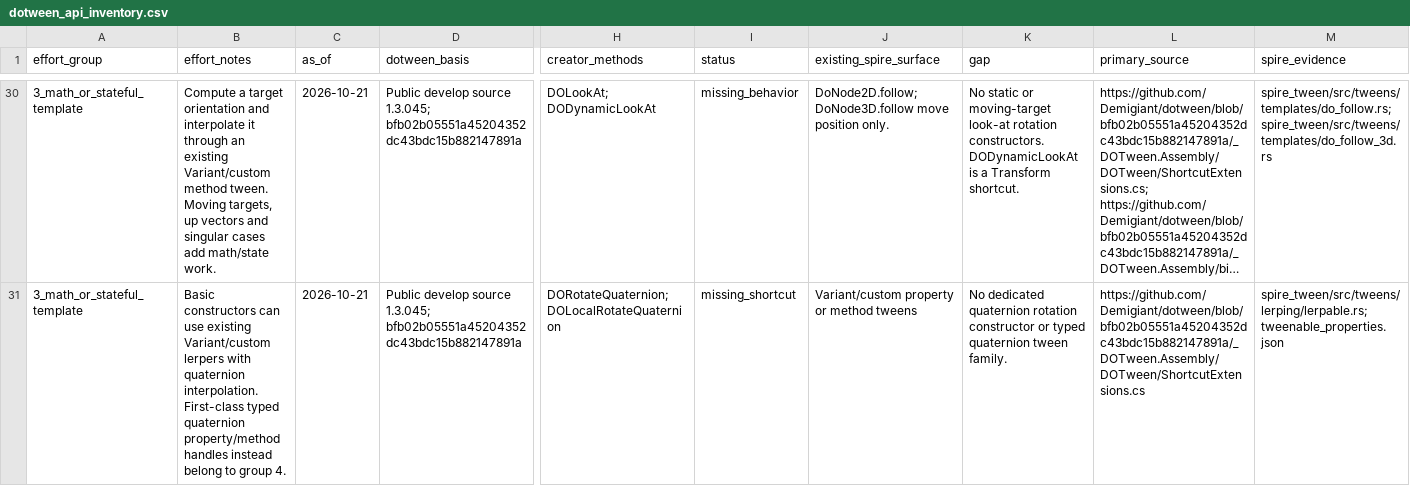
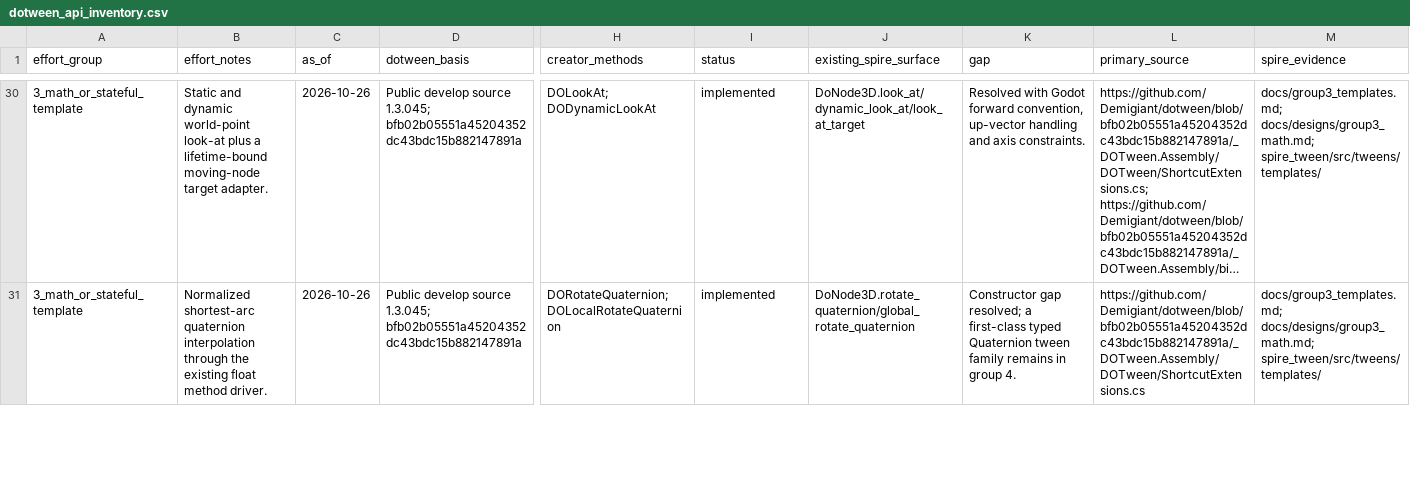
Before and after one commit to Houtamelo/spire_tween_gdscript, a CSV file: dotween_api_inventory.csv, drawn as a sheet; only a part is shown, gaps mark what is left out; long unchanged cells end in …; the diff covers the shown part only; the diff names each change by its address in the sheet, - before the commit and + after, or states it on an @@ line.

Commit message:
feat(tweens): add punch, orientation, and normalized UI templates
Add punch and spatial/property shake adapters, quaternion and Euler rotation,
constrained look-at, normalized pivot/scroll, and an axis/depth 3D spiral.
Expose node adapters to GDScript and retain typed generic accessors in Rust.

Share effect playback/restoration bookkeeping with the existing shake template.
Cancel forced completion before accessing freed explicit bindings. Preserve
nonuniform scale during global rotation and lock look-at axes at every step.

Include rejected values in input-normalization warnings, with real-engine
diagnostic assertions for invalid inputs and valid boundary values.
Document the APIs and mathematical contracts, including the unverified exact
numerical parity of the publicly documented DOTween Pro spiral controls.

Validation: 124 native and 215 GDScript cases on Godot 4.4 and 4.7.2;
16 library tests; generator reproducibility and rustdoc link checks;
15 warning-output checks per engine, plus a failing previous-binary control.

```diff
--- a/dotween_api_inventory.csv
+++ b/dotween_api_inventory.csv
-B30 (effort_notes): Compute a target orientation and interpolate it through an existing Variant/custom method tween. Moving targets, up vectors and singular cases add math/state work.
+B30 (effort_notes): Static and dynamic world-point look-at plus a lifetime-bound moving-node target adapter.
-C30:C31 (as_of): 2026-10-21
+C30:C31 (as_of): 2026-10-26
-I30 (status): missing_behavior
+I30 (status): implemented
-J30 (existing_spire_surface): DoNode2D.follow; DoNode3D.follow move position only.
+J30 (existing_spire_surface): DoNode3D.look_at/dynamic_look_at/look_at_target
-K30 (gap): No static or moving-target look-at rotation constructors. DODynamicLookAt is a Transform shortcut.
+K30 (gap): Resolved with Godot forward convention, up-vector handling and axis constraints.
-M30 (spire_evidence): spire_tween/src/tweens/templates/do_follow.rs; spire_tween/src/tweens/templates/do_follow_3d.rs
+M30 (spire_evidence): docs/group3_templates.md; docs/designs/group3_math.md; spire_tween/src/tweens/templates/
-B31 (effort_notes): Basic constructors can use existing Variant/custom lerpers with quaternion interpolation. First-class typed quaternion property/method handles instead belong to group 4.
+B31 (effort_notes): Normalized shortest-arc quaternion interpolation through the existing float method driver.
-I31 (status): missing_shortcut
+I31 (status): implemented
-J31 (existing_spire_surface): Variant/custom property or method tweens
+J31 (existing_spire_surface): DoNode3D.rotate_quaternion/global_rotate_quaternion
-K31 (gap): No dedicated quaternion rotation constructor or typed quaternion tween family.
+K31 (gap): Constructor gap resolved; a first-class typed Quaternion tween family remains in group 4.
-M31 (spire_evidence): spire_tween/src/tweens/lerping/lerpable.rs; tweenable_properties.json
+M31 (spire_evidence): docs/group3_templates.md; docs/designs/group3_math.md; spire_tween/src/tweens/templates/
```
Also changed, not shown: 66 edited cells elsewhere in this file, 40 other files.
